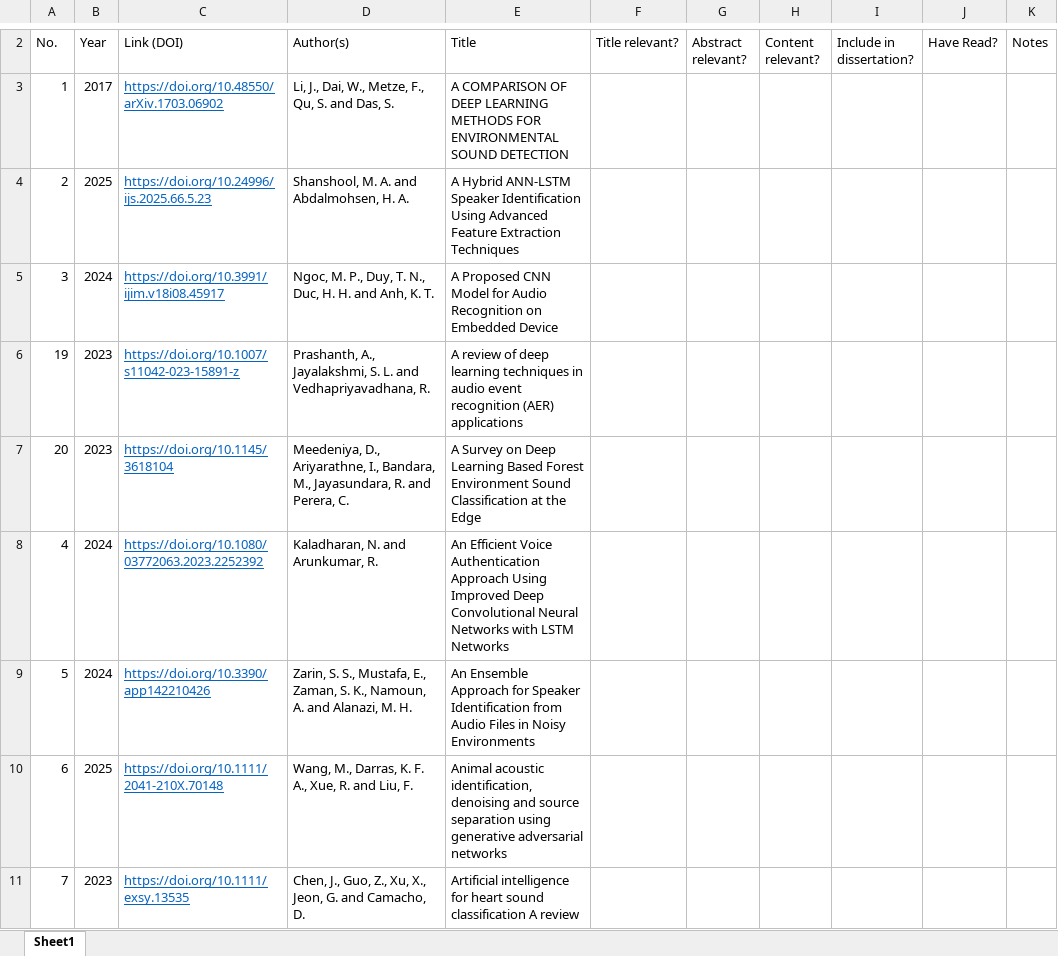
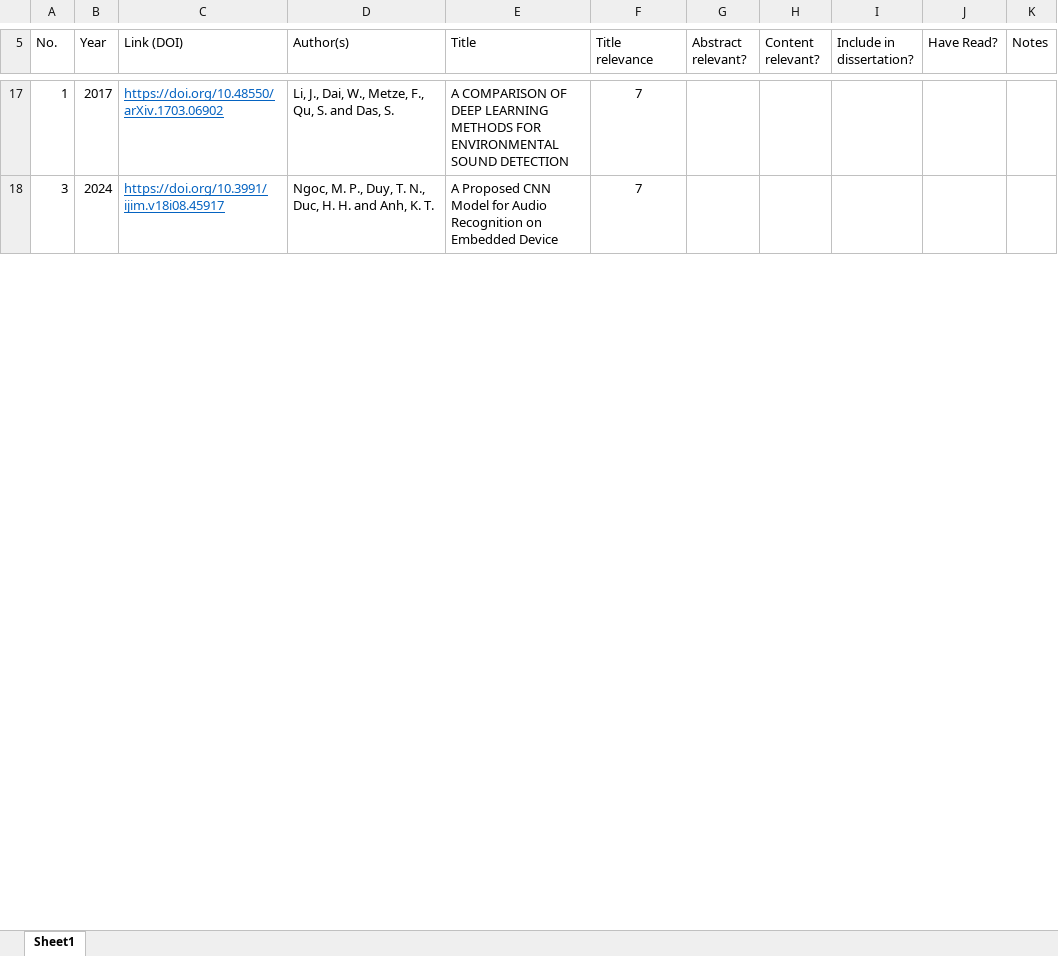
Before and after one commit to spearmintage/final-project, an Excel workbook: research papers/summary.xlsx, sheet Sheet1, drawn as a sheet; only a part is shown, gaps mark what is left out; values as stored, in another font and other column widths than the file's, no borders; table styles not drawn; removed rows and columns are numbered as before the commit, all else as after; the diff covers the shown part only; the diff names each change by its address in the sheet, - before the commit and + after, or states it on an @@ line.

```diff
--- a/research papers/summary.xlsx (sheet Sheet1)
+++ b/research papers/summary.xlsx (sheet Sheet1)
-F5: Title relevant?
+F5: Title relevance
-F17 (Title relevance): (empty)
+F17 (Title relevance): 7
-row 4: 2 | 2025 | https://doi.org/10.24996/ijs.2025.66.5.23 | Shanshool, M. A. and Abdalmohsen, H. A. | A Hybrid ANN-LSTM Speaker Identification Using Advanced Feature Extraction Techniques
-F18 (Title relevance): (empty)
+F18 (Title relevance): 7
-row 6: 19 | 2023 | https://doi.org/10.1007/s11042-023-15891-z | Prashanth, A., Jayalakshmi, S. L. and Vedhapriyavadhana, R. | A review of deep learning techniques in audio event recognition (AER) applications
-row 7: 20 | 2023 | https://doi.org/10.1145/3618104 | Meedeniya, D., Ariyarathne, I., Bandara, M., Jayasundara, R. and Perera, C. | A Survey on Deep Learning Based Forest Environment Sound Classification at the Edge
-row 8: 4 | 2024 | https://doi.org/10.1080/03772063.2023.2252392 | Kaladharan, N. and Arunkumar, R. | An Efficient Voice Authentication Approach Using Improved Deep Convolutional Neural Networks with LSTM Networks
-row 9: 5 | 2024 | https://doi.org/10.3390/app142210426 | Zarin, S. S., Mustafa, E., Zaman, S. K., Namoun, A. and Alanazi, M. H. | An Ensemble Approach for Speaker Identification from Audio Files in Noisy Environments
-row 10: 6 | 2025 | https://doi.org/10.1111/2041-210X.70148 | Wang, M., Darras, K. F. A., Xue, R. and Liu, F. | Animal acoustic identification, denoising and source separation using generative adversarial networks
-row 11: 7 | 2023 | https://doi.org/10.1111/exsy.13535 | Chen, J., Guo, Z., Xu, X., Jeon, G. and Camacho, D. | Artificial intelligence for heart sound classification A review
```
Also changed, not shown: 26 added rows, 10 removed rows and 7 edited cells elsewhere in this sheet, 6 other files.
